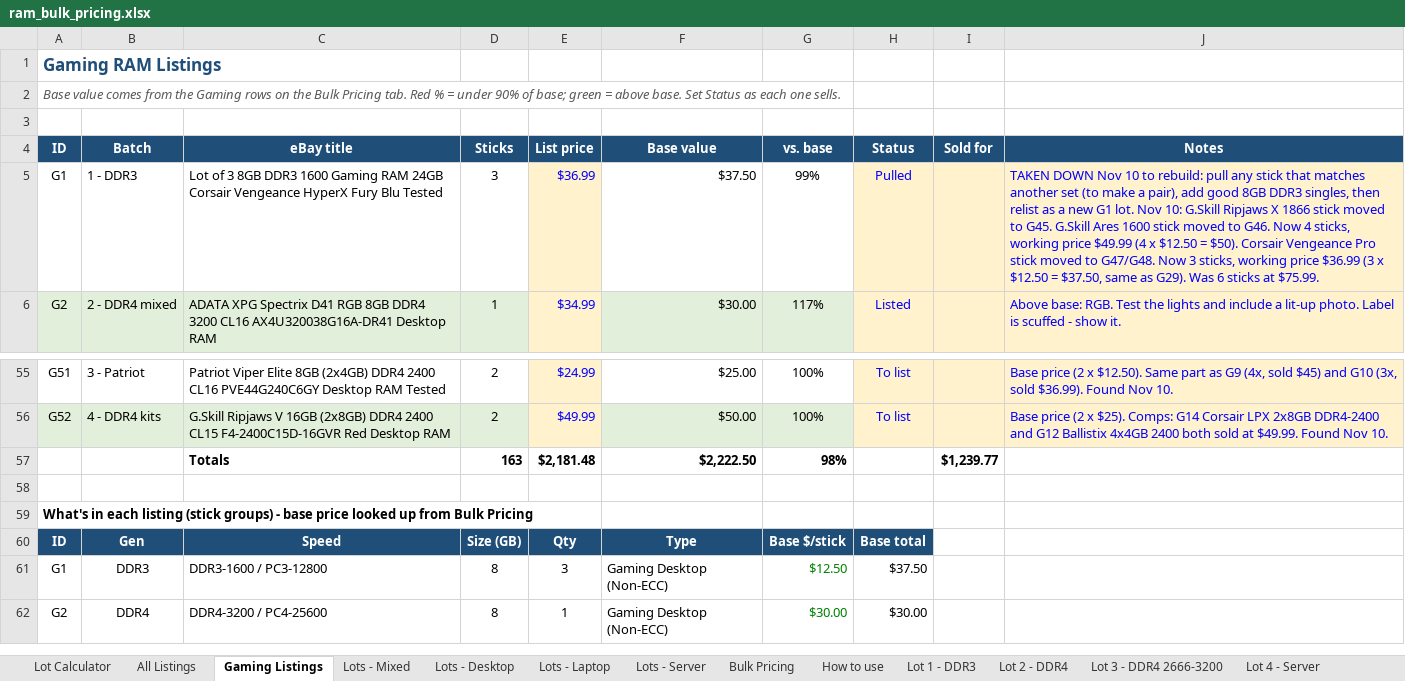
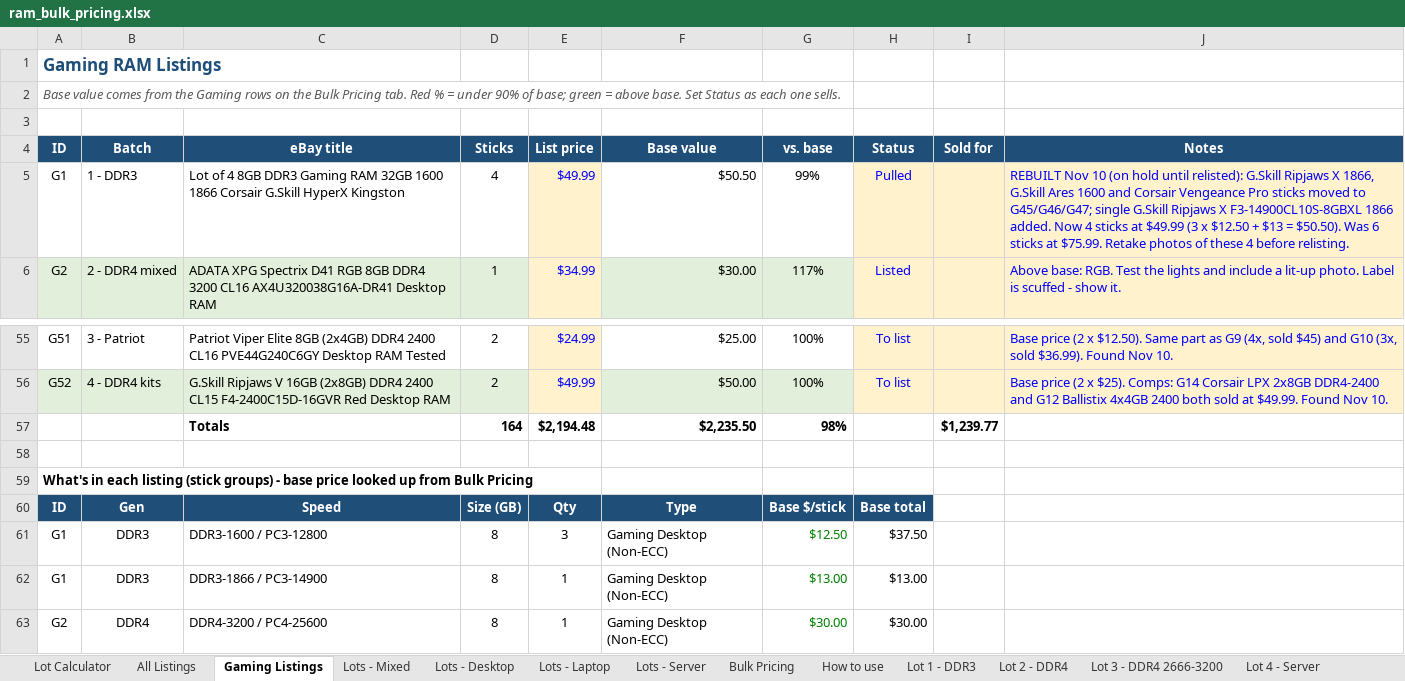
Before and after one commit to bgallaher-lgtm/Claude, an Excel workbook: ram_bulk_pricing.xlsx, sheet Gaming Listings, drawn as a sheet; only a part is shown, gaps mark what is left out; values as stored, in another font and other column widths than the file's, no borders; conditional formats not drawn; the diff names each change by its address in the sheet, - before the commit and + after, or states it on an @@ line.

```diff
--- a/ram_bulk_pricing.xlsx (sheet Gaming Listings)
+++ b/ram_bulk_pricing.xlsx (sheet Gaming Listings)
-C5 (eBay title): Lot of 3 8GB DDR3 1600 Gaming RAM 24GB Corsair Vengeance HyperX Fury Blu Tested
+C5 (eBay title): Lot of 4 8GB DDR3 Gaming RAM 32GB 1600 1866 Corsair G.Skill HyperX Kingston
-D5 (Sticks): 3
+D5 (Sticks): 4
-E5 (List price): $36.99
+E5 (List price): $49.99
-F5 (Base value): $37.50
+F5 (Base value): $50.50
-J5 (Notes): TAKEN DOWN Nov 10 to rebuild: pull any stick that matches another set (to make a pair), add good 8GB DDR3 singles, then relist as a new G1 lot. Nov 10: G.Skill Ripjaws X 1866 stick moved to G45. G.Skill Ares 1600 stick moved to G46. Now 4 sticks, working price $49.99 (4 x $12.50 = $50). Corsair Vengeance Pro stick moved to G47/G48. Now 3 sticks, working price $36.99 (3 x $12.50 = $37.50, same as G29). Was 6 sticks at $75.99.
+J5 (Notes): REBUILT Nov 10 (on hold until relisted): G.Skill Ripjaws X 1866, G.Skill Ares 1600 and Corsair Vengeance Pro sticks moved to G45/G46/G47; single G.Skill Ripjaws X F3-14900CL10S-8GBXL 1866 added. Now 4 sticks at $49.99 (3 x $12.50 + $13 = $50.50). Was 6 sticks at $75.99. Retake photos of these 4 before relisting.
-D57 (Sticks): 163
+D57 (Sticks): 164
-E57 (List price): $2,181.48
+E57 (List price): $2,194.48
-F57 (Base value): $2,222.50
+F57 (Base value): $2,235.50
+row 62: G1 | DDR3 | DDR3-1866 / PC3-14900 | 8 | 1 | Gaming Desktop (Non-ECC) | $13.00 | $13.00
```
Also changed, not shown: sheet All Listings, formulas that keep their value, 1 other file.
